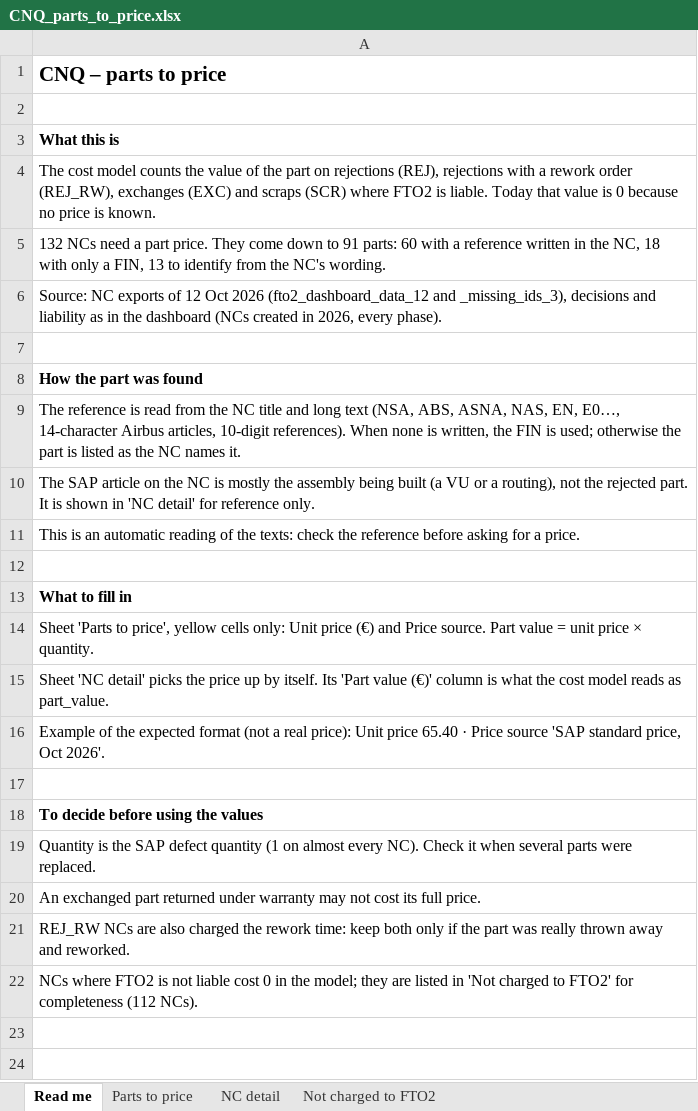
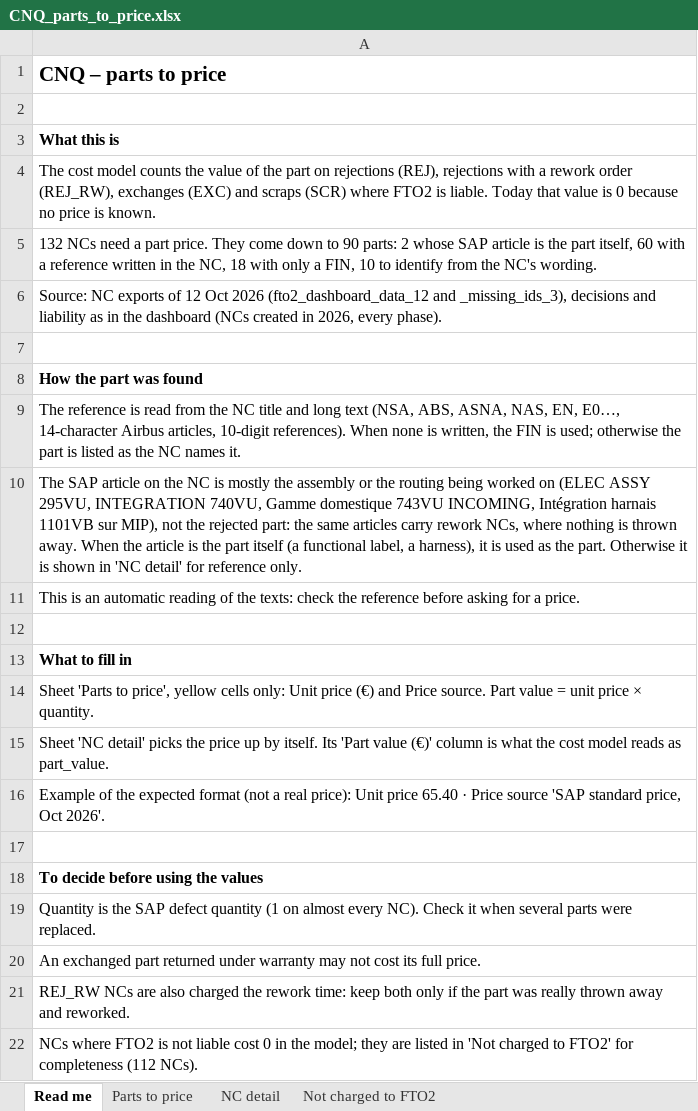
Before and after one commit to moudimash99/FTO2_NC_handover, an Excel workbook: 05_outputs/CNQ_parts_to_price.xlsx, sheet Read me, drawn as a sheet; values as stored, in another font and other column widths than the file's, no borders; the diff names each change by its address in the sheet, - before the commit and + after, or states it on an @@ line.

```diff
--- a/05_outputs/CNQ_parts_to_price.xlsx (sheet Read me)
+++ b/05_outputs/CNQ_parts_to_price.xlsx (sheet Read me)
-A5: …down to 91 parts: 60 with a reference written in the NC, 18 with only a FIN, 13 to identify…
+A5: …down to 90 parts: 2 whose SAP article is the part itself, 60 with a reference written in the NC, 18 with only a FIN, 10 to identify…
-A10: …the assembly being built (a VU or a routing), not the rejected part. It is shown…
+A10: …the assembly or the routing being worked on (ELEC ASSY 295VU, INTEGRATION 740VU, Gamme domestique 743VU INCOMING, Intégration harnais 1101VB sur MIP), not the rejected part: the same articles carry rework NCs, where nothing is thrown away. When the article is the part itself (a functional label, a harness), it is used as the part. Otherwise it is shown…
```
Also changed, not shown: sheet Parts to price, sheet NC detail, formulas that keep their value, 2 other files.
